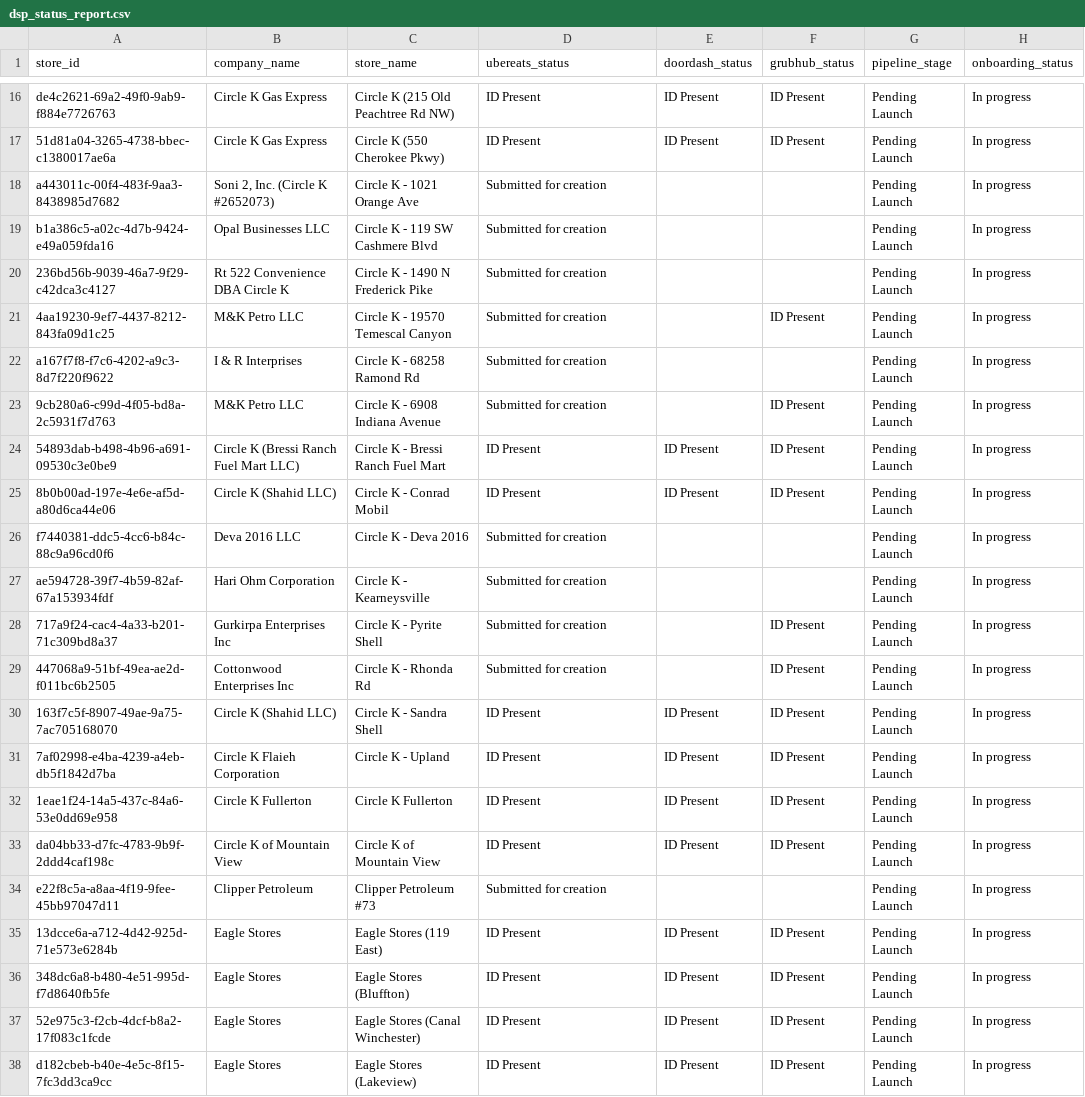
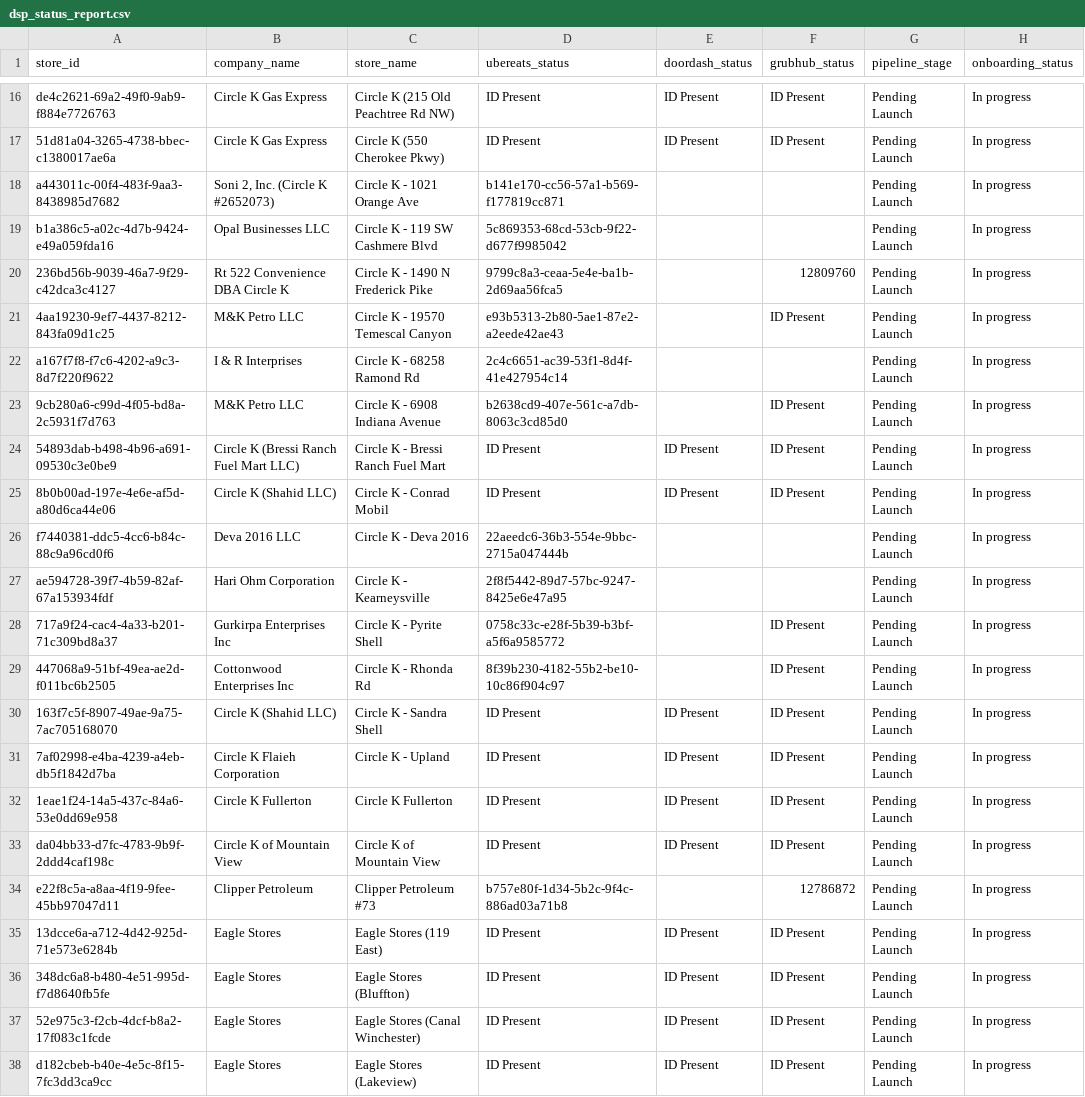
Before and after one commit to bradbishop1978/dsp-id-tracker, a CSV file: dsp_status_report.csv, drawn as a sheet; only a part is shown, gaps mark what is left out; the diff covers the shown part only.

```diff
--- a/dsp_status_report.csv
+++ b/dsp_status_report.csv
@@ -17,14 +17,14 @@ de4c2621-69a2-49f0-9ab9-f884e7726763,Circle K Gas Express,Circle K (215 Old Peac
 51d81a04-3265-4738-bbec-c1380017ae6a,Circle K Gas Express,Circle K (550 Cherokee Pkwy),ID Present,ID Present,ID Present,Pending Launch,In progress
-a443011c-00f4-483f-9aa3-8438985d7682,"Soni 2, Inc. (Circle K #2652073)",Circle K - 1021 Orange Ave,Submitted for creation,,,Pending Launch,In progress
-b1a386c5-a02c-4d7b-9424-e49a059fda16,Opal Businesses LLC,Circle K - 119 SW Cashmere Blvd,Submitted for creation,,,Pending Launch,In progress
-236bd56b-9039-46a7-9f29-c42dca3c4127,Rt 522 Convenience DBA Circle K,Circle K - 1490 N Frederick Pike,Submitted for creation,,,Pending Launch,In progress
-4aa19230-9ef7-4437-8212-843fa09d1c25,M&K Petro LLC,Circle K - 19570 Temescal Canyon,Submitted for creation,,ID Present,Pending Launch,In progress
-a167f7f8-f7c6-4202-a9c3-8d7f220f9622,I & R Interprises,Circle K - 68258 Ramond Rd,Submitted for creation,,,Pending Launch,In progress
-9cb280a6-c99d-4f05-bd8a-2c5931f7d763,M&K Petro LLC,Circle K - 6908 Indiana Avenue,Submitted for creation,,ID Present,Pending Launch,In progress
+a443011c-00f4-483f-9aa3-8438985d7682,"Soni 2, Inc. (Circle K #2652073)",Circle K - 1021 Orange Ave,b141e170-cc56-57a1-b569-f177819cc871,,,Pending Launch,In progress
+b1a386c5-a02c-4d7b-9424-e49a059fda16,Opal Businesses LLC,Circle K - 119 SW Cashmere Blvd,5c869353-68cd-53cb-9f22-d677f9985042,,,Pending Launch,In progress
+236bd56b-9039-46a7-9f29-c42dca3c4127,Rt 522 Convenience DBA Circle K,Circle K - 1490 N Frederick Pike,9799c8a3-ceaa-5e4e-ba1b-2d69aa56fca5,,12809760,Pending Launch,In progress
+4aa19230-9ef7-4437-8212-843fa09d1c25,M&K Petro LLC,Circle K - 19570 Temescal Canyon,e93b5313-2b80-5ae1-87e2-a2eede42ae43,,ID Present,Pending Launch,In progress
+a167f7f8-f7c6-4202-a9c3-8d7f220f9622,I & R Interprises,Circle K - 68258 Ramond Rd,2c4c6651-ac39-53f1-8d4f-41e427954c14,,,Pending Launch,In progress
+9cb280a6-c99d-4f05-bd8a-2c5931f7d763,M&K Petro LLC,Circle K - 6908 Indiana Avenue,b2638cd9-407e-561c-a7db-8063c3cd85d0,,ID Present,Pending Launch,In progress
 54893dab-b498-4b96-a691-09530c3e0be9,Circle K (Bressi Ranch Fuel Mart LLC),Circle K - Bressi Ranch Fuel Mart,ID Present,ID Present,ID Present,Pending Launch,In progress
 8b0b00ad-197e-4e6e-af5d-a80d6ca44e06,Circle K (Shahid LLC),Circle K - Conrad Mobil,ID Present,ID Present,ID Present,Pending Launch,In progress
-f7440381-ddc5-4cc6-b84c-88c9a96cd0f6,Deva 2016 LLC,Circle K - Deva 2016,Submitted for creation,,,Pending Launch,In progress
-ae594728-39f7-4b59-82af-67a153934fdf,Hari Ohm Corporation,Circle K - Kearneysville,Submitted for creation,,,Pending Launch,In progress
-717a9f24-cac4-4a33-b201-71c309bd8a37,Gurkirpa Enterprises Inc,Circle K - Pyrite Shell,Submitted for creation,,ID Present,Pending Launch,In progress
-447068a9-51bf-49ea-ae2d-f011bc6b2505,Cottonwood Enterprises Inc,Circle K - Rhonda Rd,Submitted for creation,,ID Present,Pending Launch,In progress
+f7440381-ddc5-4cc6-b84c-88c9a96cd0f6,Deva 2016 LLC,Circle K - Deva 2016,22aeedc6-36b3-554e-9bbc-2715a047444b,,,Pending Launch,In progress
+ae594728-39f7-4b59-82af-67a153934fdf,Hari Ohm Corporation,Circle K - Kearneysville,2f8f5442-89d7-57bc-9247-8425e6e47a95,,,Pending Launch,In progress
+717a9f24-cac4-4a33-b201-71c309bd8a37,Gurkirpa Enterprises Inc,Circle K - Pyrite Shell,0758c33c-e28f-5b39-b3bf-a5f6a9585772,,ID Present,Pending Launch,In progress
+447068a9-51bf-49ea-ae2d-f011bc6b2505,Cottonwood Enterprises Inc,Circle K - Rhonda Rd,8f39b230-4182-55b2-be10-10c86f904c97,,ID Present,Pending Launch,In progress
 163f7c5f-8907-49ae-9a75-7ac705168070,Circle K (Shahid LLC),Circle K - Sandra Shell,ID Present,ID Present,ID Present,Pending Launch,In progress
@@ -33,3 +33,3 @@ ae594728-39f7-4b59-82af-67a153934fdf,Hari Ohm Corporation,Circle K - Kearneysvil
 da04bb33-d7fc-4783-9b9f-2ddd4caf198c,Circle K of Mountain View,Circle K of Mountain View,ID Present,ID Present,ID Present,Pending Launch,In progress
-e22f8c5a-a8aa-4f19-9fee-45bb97047d11,Clipper Petroleum,Clipper Petroleum #73,Submitted for creation,,,Pending Launch,In progress
+e22f8c5a-a8aa-4f19-9fee-45bb97047d11,Clipper Petroleum,Clipper Petroleum #73,b757e80f-1d34-5b2c-9f4c-886ad03a71b8,,12786872,Pending Launch,In progress
 13dcce6a-a712-4d42-925d-71e573e6284b,Eagle Stores,Eagle Stores (119 East),ID Present,ID Present,ID Present,Pending Launch,In progress
```
Also changed, not shown: 22 edited cells elsewhere in this file.
